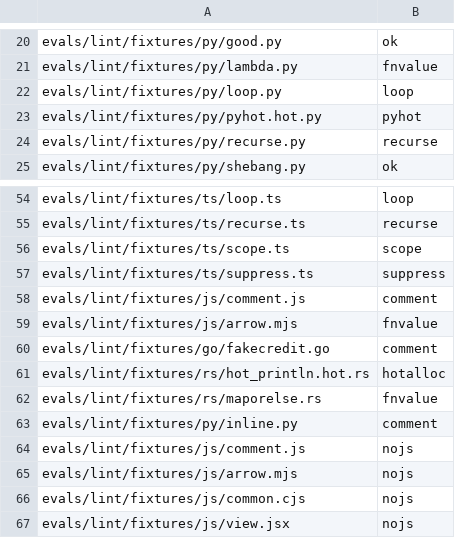
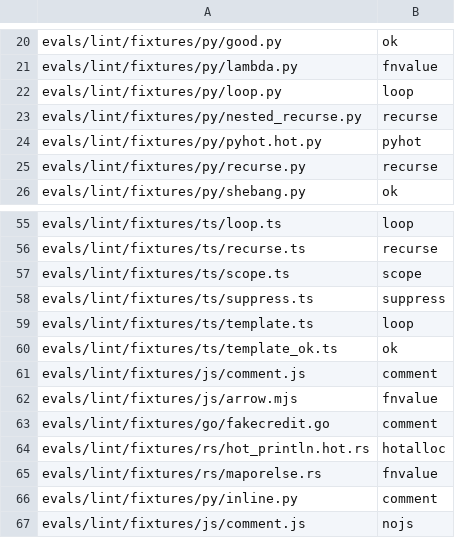
Before and after one commit to yujieteo/site, a TSV file: evals/lint.tsv, drawn as a sheet; only a part is shown, gaps mark what is left out; the shorter side is filled out with more unchanged rows; the diff names each change by its address in the sheet, - before the commit and + after, or states it on an @@ line.

Commit message:
fix(site): fix 43 state-machine bugs found in the audit
Build honours YAML draft values, refuses an output folder that contains the posts, rejects lazy figures that cannot hydrate, and gives repeated footnotes unique ids.

Browser figures retry failed lazy imports, close footnotes on Escape, clear stale tooltips, follow reduced-motion changes, keep keyboard focus, and stop strike runs correctly.

Eval, replay, A/B, new-project, lint scanners, markdown grader and deploy script now fail on child failures and moved HEAD.

Schematic skill tools isolate servers, time out calls, clean failed launches, parse SMILES strictly and report unsent reviews.

```diff
--- a/evals/lint.tsv
+++ b/evals/lint.tsv
+row 23: evals/lint/fixtures/py/nested_recurse.py | recurse
+row 59: evals/lint/fixtures/ts/template.ts | loop
+row 60: evals/lint/fixtures/ts/template_ok.ts | ok
```
Also changed, not shown: 58 other files.
